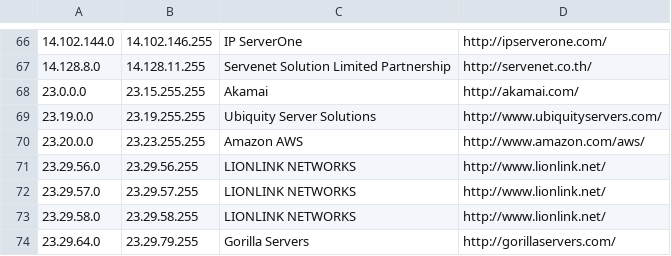
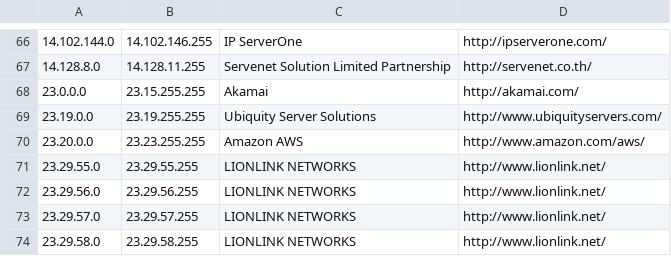
Before and after one commit to client9/ipcat, a CSV file: datacenters.csv, drawn as a sheet; only a part is shown, gaps mark what is left out; the shorter side is filled out with more unchanged rows.

Commit message:
Added another range

```diff
--- a/datacenters.csv
+++ b/datacenters.csv
@@ -70,2 +70,3 @@
 23.20.0.0,23.23.255.255,Amazon AWS,http://www.amazon.com/aws/
+23.29.55.0,23.29.55.255,LIONLINK NETWORKS,http://www.lionlink.net/
 23.29.56.0,23.29.56.255,LIONLINK NETWORKS,http://www.lionlink.net/
```
